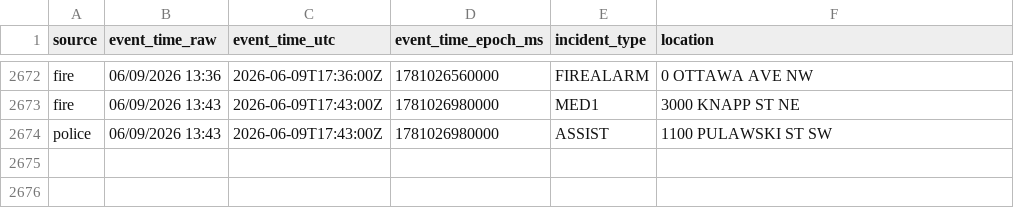
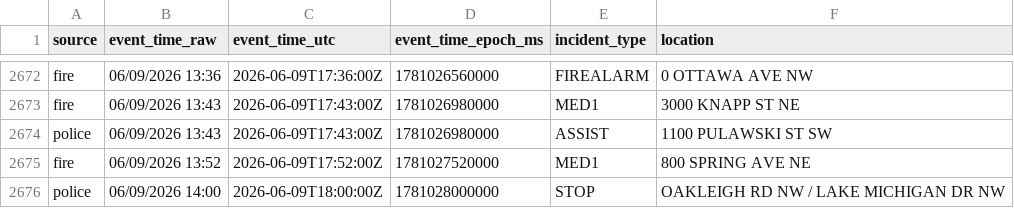
Before and after one commit to Cantica-Systems/west-michigan-dispatch, a CSV file: data/grcity/2026-06.csv, drawn as a sheet; only a part is shown, gaps mark what is left out.

```diff
--- a/data/grcity/2026-06.csv
+++ b/data/grcity/2026-06.csv
@@ -2674 +2674,3 @@ fire,06/09/2026 13:43,2026-06-09T17:43:00Z,1781026980000,MED1,3000 KNAPP ST NE
 police,06/09/2026 13:43,2026-06-09T17:43:00Z,1781026980000,ASSIST,1100 PULAWSKI ST SW
+fire,06/09/2026 13:52,2026-06-09T17:52:00Z,1781027520000,MED1,800 SPRING AVE NE
+police,06/09/2026 14:00,2026-06-09T18:00:00Z,1781028000000,STOP,OAKLEIGH RD NW / LAKE MICHIGAN DR NW
```
Also changed, not shown: data/kent/2026-06.csv, 3 other files.
